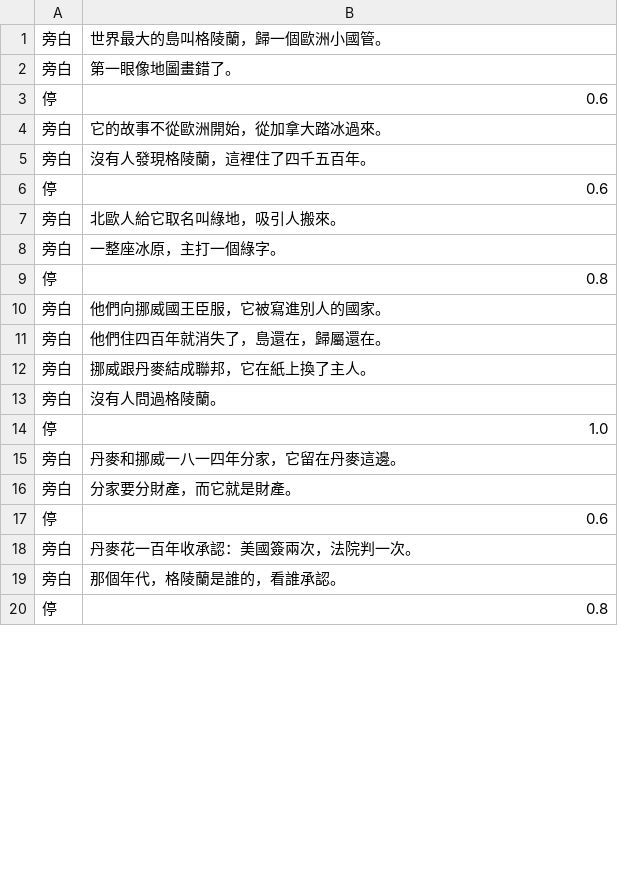
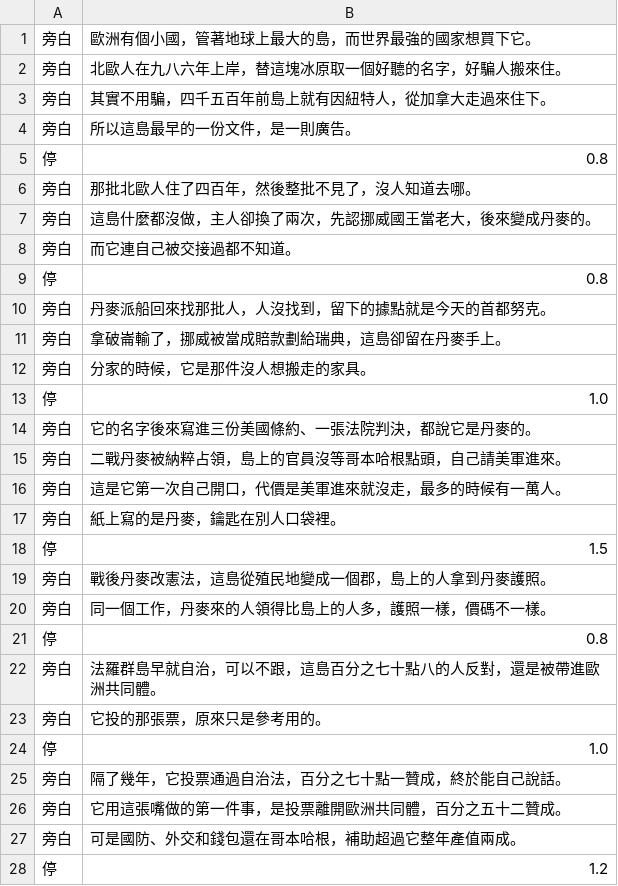
Before and after one commit to ifishlin/geo-pipeline, a TSV file: geo/stories/trump-greenland/3-script.plain.tsv, drawn as a sheet; only a part is shown; the diff covers the shown part only.

```diff
--- a/geo/stories/trump-greenland/3-script.plain.tsv
+++ b/geo/stories/trump-greenland/3-script.plain.tsv
@@ -1,20 +1,28 @@
-旁白	世界最大的島叫格陵蘭，歸一個歐洲小國管。
-旁白	第一眼像地圖畫錯了。
-停	0.6
-旁白	它的故事不從歐洲開始，從加拿大踏冰過來。
-旁白	沒有人發現格陵蘭，這裡住了四千五百年。
-停	0.6
-旁白	北歐人給它取名叫綠地，吸引人搬來。
-旁白	一整座冰原，主打一個綠字。
+旁白	歐洲有個小國，管著地球上最大的島，而世界最強的國家想買下它。
+旁白	北歐人在九八六年上岸，替這塊冰原取一個好聽的名字，好騙人搬來住。
+旁白	其實不用騙，四千五百年前島上就有因紐特人，從加拿大走過來住下。
+旁白	所以這島最早的一份文件，是一則廣告。
 停	0.8
-旁白	他們向挪威國王臣服，它被寫進別人的國家。
-旁白	他們住四百年就消失了，島還在，歸屬還在。
-旁白	挪威跟丹麥結成聯邦，它在紙上換了主人。
-旁白	沒有人問過格陵蘭。
+旁白	那批北歐人住了四百年，然後整批不見了，沒人知道去哪。
+旁白	這島什麼都沒做，主人卻換了兩次，先認挪威國王當老大，後來變成丹麥的。
+旁白	而它連自己被交接過都不知道。
+停	0.8
+旁白	丹麥派船回來找那批人，人沒找到，留下的據點就是今天的首都努克。
+旁白	拿破崙輸了，挪威被當成賠款劃給瑞典，這島卻留在丹麥手上。
+旁白	分家的時候，它是那件沒人想搬走的家具。
 停	1.0
-旁白	丹麥和挪威一八一四年分家，它留在丹麥這邊。
-旁白	分家要分財產，而它就是財產。
-停	0.6
-旁白	丹麥花一百年收承認：美國簽兩次，法院判一次。
-旁白	那個年代，格陵蘭是誰的，看誰承認。
+旁白	它的名字後來寫進三份美國條約、一張法院判決，都說它是丹麥的。
+旁白	二戰丹麥被納粹占領，島上的官員沒等哥本哈根點頭，自己請美軍進來。
+旁白	這是它第一次自己開口，代價是美軍進來就沒走，最多的時候有一萬人。
+旁白	紙上寫的是丹麥，鑰匙在別人口袋裡。
+停	1.5
+旁白	戰後丹麥改憲法，這島從殖民地變成一個郡，島上的人拿到丹麥護照。
+旁白	同一個工作，丹麥來的人領得比島上的人多，護照一樣，價碼不一樣。
 停	0.8
+旁白	法羅群島早就自治，可以不跟，這島百分之七十點八的人反對，還是被帶進歐洲共同體。
+旁白	它投的那張票，原來只是參考用的。
+停	1.0
+旁白	隔了幾年，它投票通過自治法，百分之七十點一贊成，終於能自己說話。
+旁白	它用這張嘴做的第一件事，是投票離開歐洲共同體，百分之五十二贊成。
+旁白	可是國防、外交和錢包還在哥本哈根，補助超過它整年產值兩成。
+停	1.2
```
Also changed, not shown: 15 removed rows and 6 edited cells elsewhere in this file, geo/stories/trump-greenland/3-script.parts.tsv, geo/stories/trump-greenland/3-script.tsv, 27 other files.
